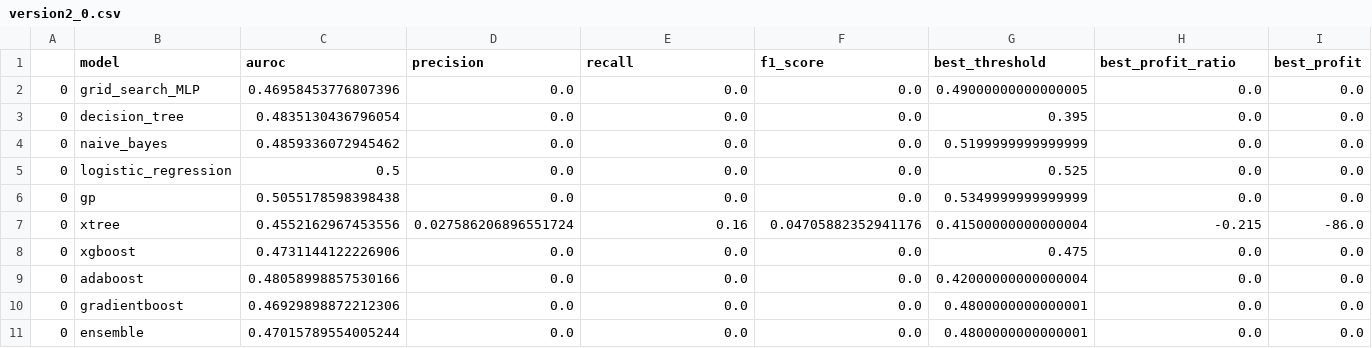
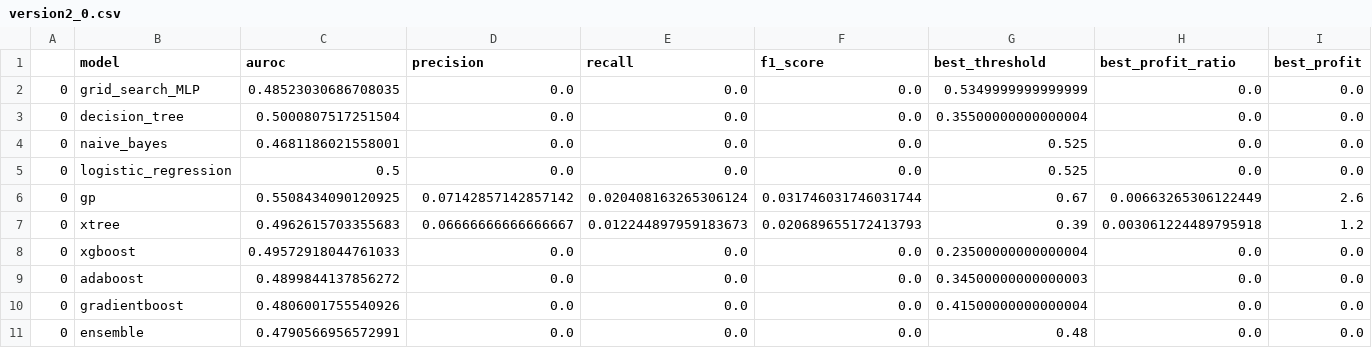
Before and after one commit to Gui879/MLProject, a CSV file: ml_bc_pipeline/Averages/version2_0.csv, drawn as a sheet.

```diff
--- a/ml_bc_pipeline/Averages/version2_0.csv
+++ b/ml_bc_pipeline/Averages/version2_0.csv
@@ -1,11 +1,11 @@
 ,model,auroc,precision,recall,f1_score,best_threshold,best_profit_ratio,best_profit
-0,grid_search_MLP,0.46958453776807396,0.0,0.0,0.0,0.49000000000000005,0.0,0.0
-0,decision_tree,0.4835130436796054,0.0,0.0,0.0,0.395,0.0,0.0
-0,naive_bayes,0.4859336072945462,0.0,0.0,0.0,0.5199999999999999,0.0,0.0
+0,grid_search_MLP,0.48523030686708035,0.0,0.0,0.0,0.5349999999999999,0.0,0.0
+0,decision_tree,0.5000807517251504,0.0,0.0,0.0,0.35500000000000004,0.0,0.0
+0,naive_bayes,0.4681186021558001,0.0,0.0,0.0,0.525,0.0,0.0
 0,logistic_regression,0.5,0.0,0.0,0.0,0.525,0.0,0.0
-0,gp,0.5055178598398438,0.0,0.0,0.0,0.5349999999999999,0.0,0.0
-0,xtree,0.4552162967453556,0.027586206896551724,0.16,0.04705882352941176,0.41500000000000004,-0.215,-86.0
-0,xgboost,0.4731144122226906,0.0,0.0,0.0,0.475,0.0,0.0
-0,adaboost,0.48058998857530166,0.0,0.0,0.0,0.42000000000000004,0.0,0.0
-0,gradientboost,0.46929898872212306,0.0,0.0,0.0,0.4800000000000001,0.0,0.0
-0,ensemble,0.47015789554005244,0.0,0.0,0.0,0.4800000000000001,0.0,0.0
+0,gp,0.5508434090120925,0.07142857142857142,0.020408163265306124,0.031746031746031744,0.67,0.00663265306122449,2.6
+0,xtree,0.4962615703355683,0.06666666666666667,0.012244897959183673,0.020689655172413793,0.39,0.003061224489795918,1.2
+0,xgboost,0.49572918044761033,0.0,0.0,0.0,0.23500000000000004,0.0,0.0
+0,adaboost,0.4899844137856272,0.0,0.0,0.0,0.34500000000000003,0.0,0.0
+0,gradientboost,0.4806001755540926,0.0,0.0,0.0,0.41500000000000004,0.0,0.0
+0,ensemble,0.4790566956572991,0.0,0.0,0.0,0.48,0.0,0.0
```
Also changed, not shown: ml_bc_pipeline/Logs/version2_0.csv, 40 other files.
